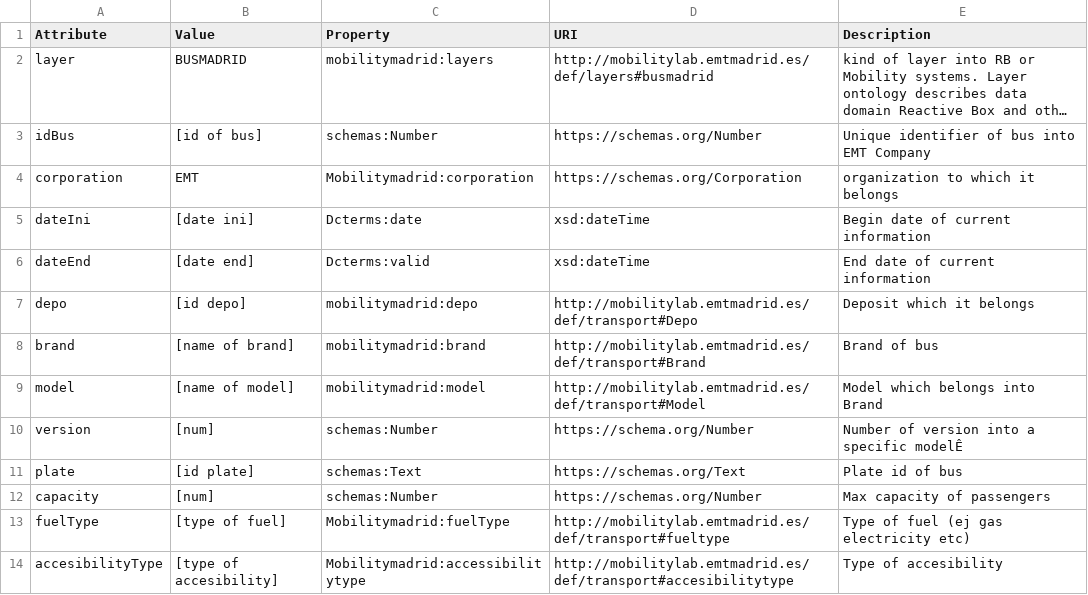
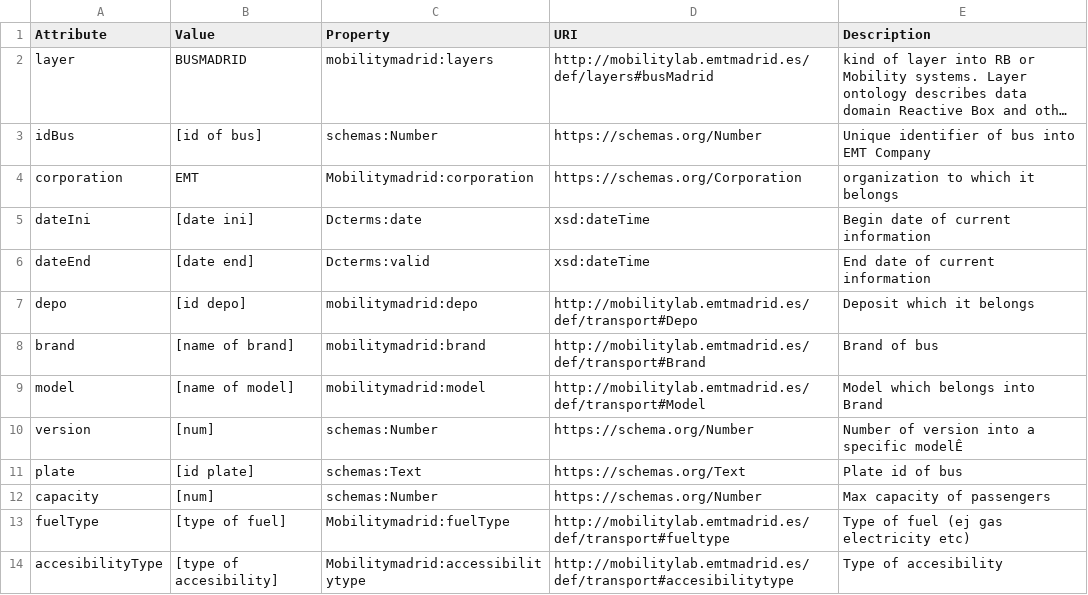
Before and after one commit to madridopenlabmobility/MOBILITY-MADRID-virtual-entities, a CSV file: VE_bus.csv, drawn as a sheet; long unchanged cells end in …; the diff names each change by its address in the sheet, - before the commit and + after, or states it on an @@ line.

```diff
--- a/VE_bus.csv
+++ b/VE_bus.csv
-D2 (URI): http://mobilitylab.emtmadrid.es/def/layers#busmadrid
+D2 (URI): http://mobilitylab.emtmadrid.es/def/layers#busMadrid
```
Also changed, not shown: VE_application.csv, VE_device.csv, 7 other files.
